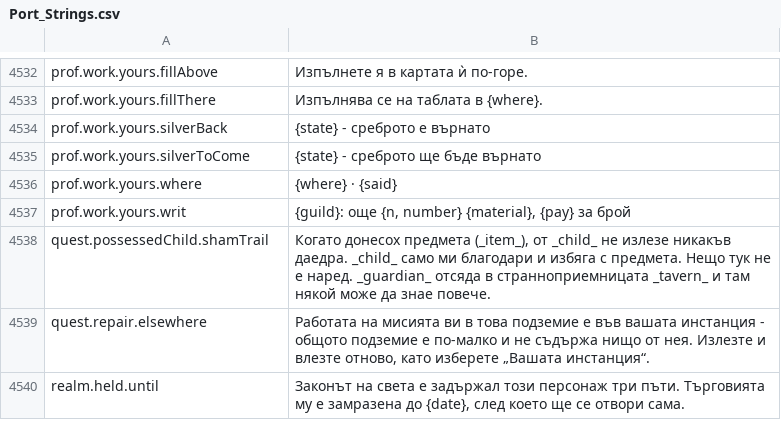
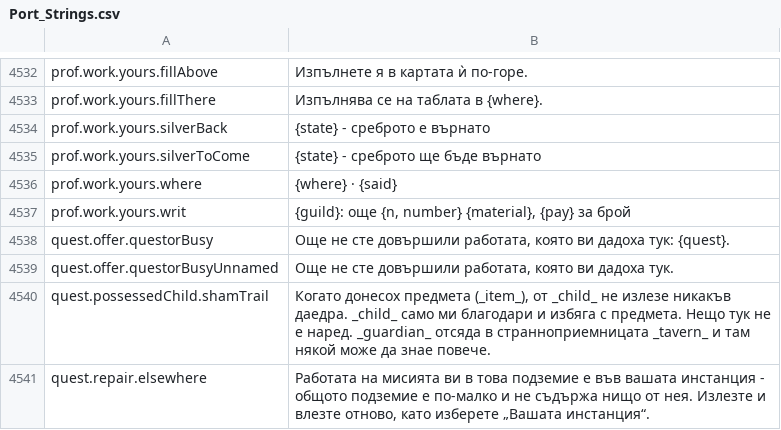
Before and after one commit to Betawolf1213/daggerfall-js-source-voice, a CSV file: locales/bg/Port_Strings.csv, drawn as a sheet; only a part is shown, gaps mark what is left out; the shorter side is filled out with more unchanged rows; the diff names each change by its address in the sheet, - before the commit and + after, or states it on an @@ line.

```diff
--- a/locales/bg/Port_Strings.csv
+++ b/locales/bg/Port_Strings.csv
+row 4538: quest.offer.questorBusy | Още не сте довършили работата, която ви дадоха тук: {quest}.
+row 4539: quest.offer.questorBusyUnnamed | Още не сте довършили работата, която ви дадоха тук.
```
Also changed, not shown: locales/de/Port_Strings.csv, locales/fr/Port_Strings.csv, 33 other files.
